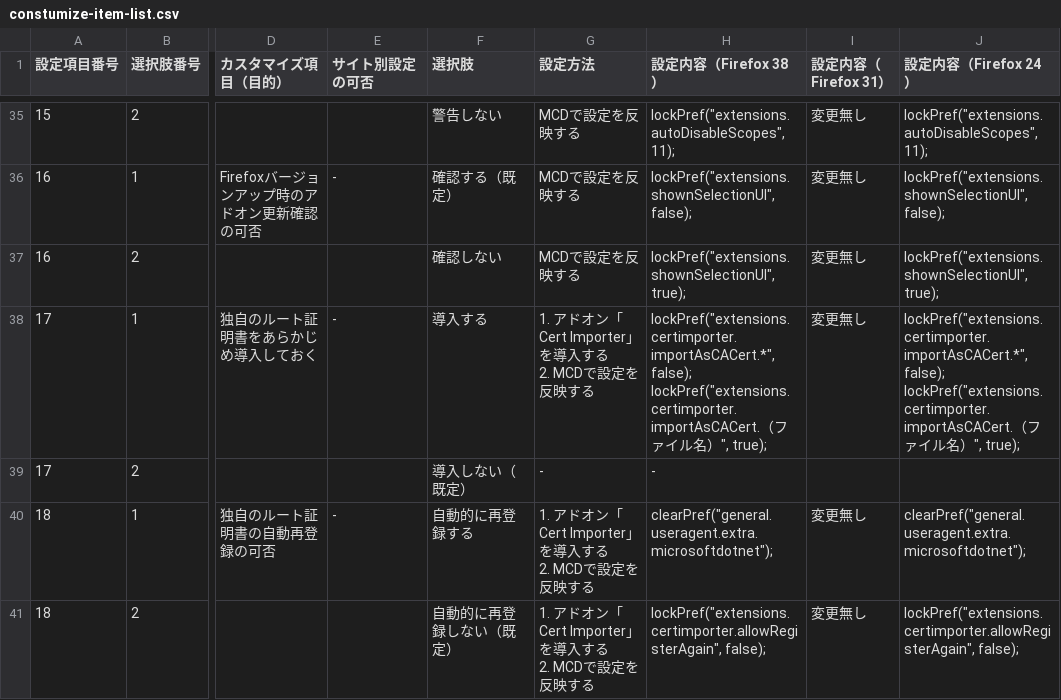
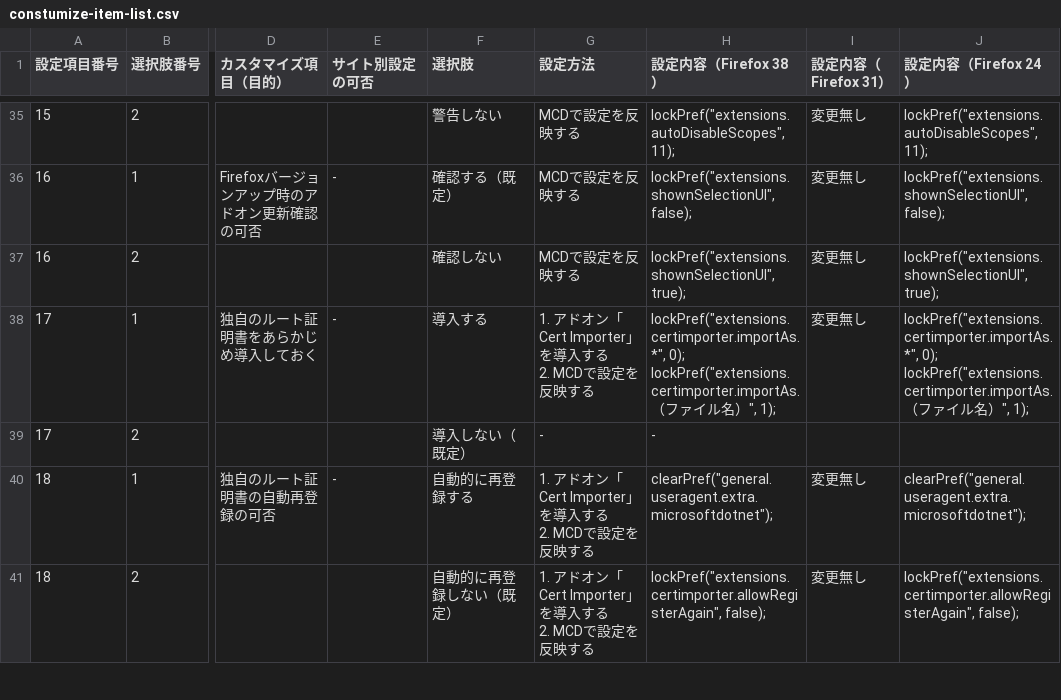
Before and after one commit to isabella232/firefox-support-common, a CSV file: configuration-sheets/constumize-item-list.csv, drawn as a sheet; only a part is shown, gaps mark what is left out; ↵ is a line break in a cell; the diff names each change by its address in the sheet, - before the commit and + after, or states it on an @@ line.

Commit message:
Update configurations for certimporter

```diff
--- a/configuration-sheets/constumize-item-list.csv
+++ b/configuration-sheets/constumize-item-list.csv
-H38 (設定内容（Firefox 38）): lockPref("extensions.certimporter.importAsCACert.*", false); ↵ lockPref("extensions.certimporter.importAsCACert.（ファイル名）", true);
+H38 (設定内容（Firefox 38）): lockPref("extensions.certimporter.importAs.*", 0); ↵ lockPref("extensions.certimporter.importAs.（ファイル名）", 1);
-J38 (設定内容（Firefox 24）): lockPref("extensions.certimporter.importAsCACert.*", false); ↵ lockPref("extensions.certimporter.importAsCACert.（ファイル名）", true);
+J38 (設定内容（Firefox 24）): lockPref("extensions.certimporter.importAs.*", 0); ↵ lockPref("extensions.certimporter.importAs.（ファイル名）", 1);
```
